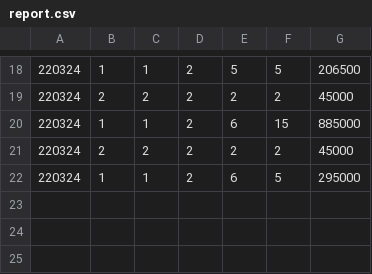
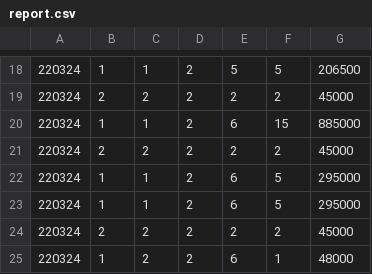
Before and after one commit to blueduckgraymouse/KOPO_SoftwareCoding, a CSV file: source/report.csv, drawn as a sheet; only a part is shown, gaps mark what is left out.

```diff
--- a/source/report.csv
+++ b/source/report.csv
@@ -22 +22,4 @@
 220324,1,1,2,6,5,295000
+220324,1,1,2,6,5,295000
+220324,2,2,2,2,2,45000
+220324,1,2,2,6,1,48000
```
Also changed, not shown: 2 other files.
